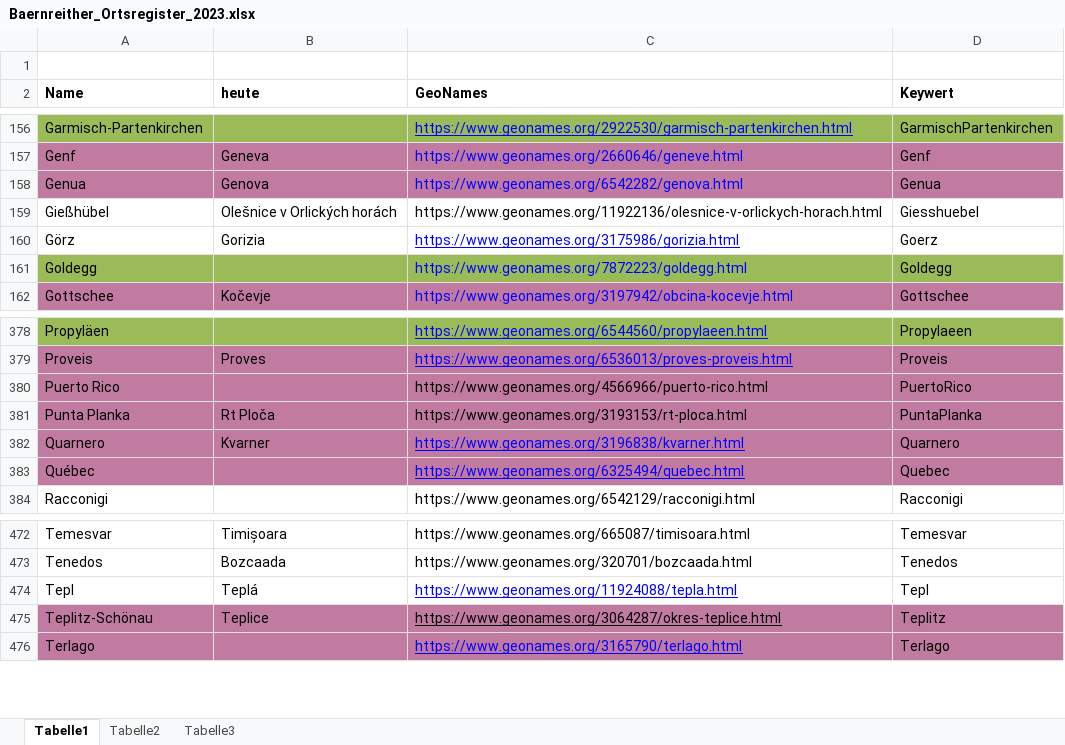
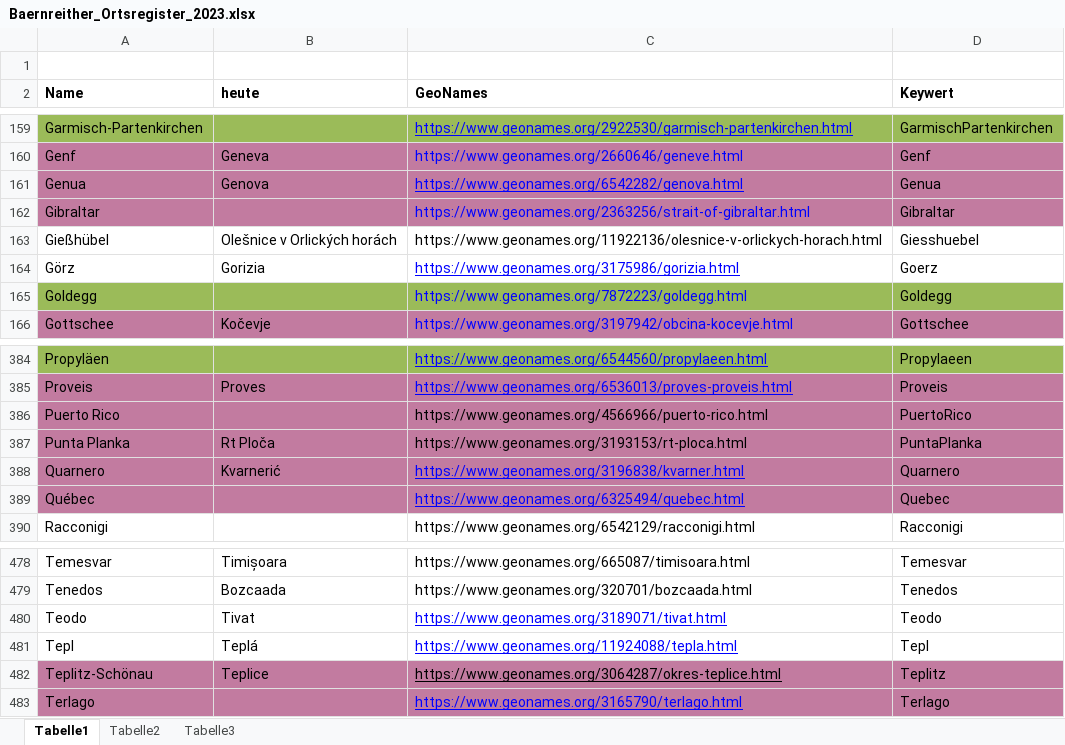
Before and after one commit to KfNGOe/baernreither-app, an Excel workbook: data/xlsx/Baernreither_Ortsregister_2023.xlsx, sheet Tabelle1, drawn as a sheet; only a part is shown, gaps mark what is left out; values as stored, in another font and other column widths than the file's, no borders; table styles not drawn; addresses are those after the commit; the diff covers the shown part only; the diff names each change by its address in the sheet, - before the commit and + after, or states it on an @@ line.

```diff
--- a/data/xlsx/Baernreither_Ortsregister_2023.xlsx (sheet Tabelle1)
+++ b/data/xlsx/Baernreither_Ortsregister_2023.xlsx (sheet Tabelle1)
-C161 underline: off
+C161 underline: on
+row 162: Gibraltar |  | https://www.geonames.org/2363256/strait-of-gibraltar.html | Gibraltar
-B388 (heute): Kvarner
+B388 (heute): Kvarnerić
+row 480: Teodo | Tivat | https://www.geonames.org/3189071/tivat.html | Teodo
```
Also changed, not shown: 5 added rows elsewhere in this sheet, data/xlsx/Baernreither_Personenregister_2024.xlsx, data/xlsx/Baernreither_orgNames_2023.xlsx.
